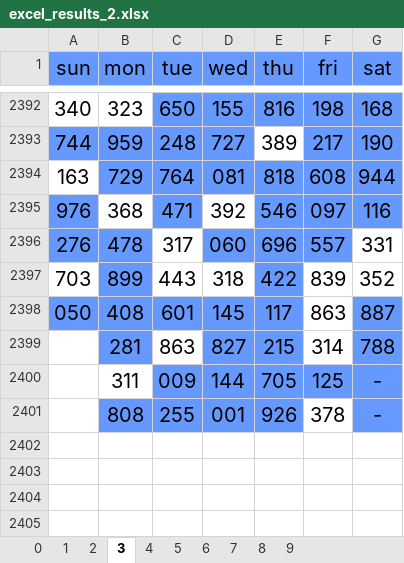
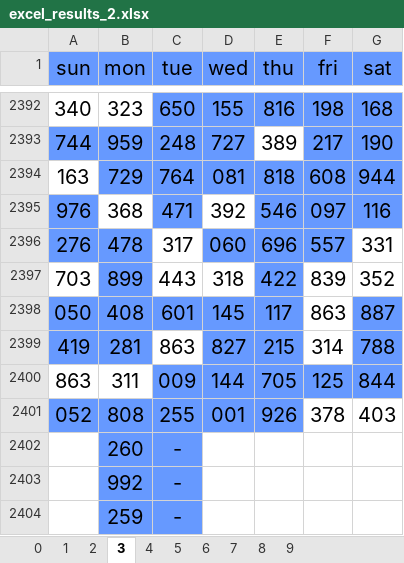
Before and after one commit to jsuci/gidapp, an Excel workbook: swertres/excel_results_2.xlsx, sheet 3, drawn as a sheet; only a part is shown, gaps mark what is left out; values as stored, in another font and other column widths than the file's, no borders; the diff names each change by its address in the sheet, - before the commit and + after, or states it on an @@ line.

```diff
--- a/swertres/excel_results_2.xlsx (sheet 3)
+++ b/swertres/excel_results_2.xlsx (sheet 3)
-A2399 (sun): (empty)
+A2399 (sun): 419
-A2399 fill: none
+A2399 fill: #6699FF
-A2400 (sun): (empty)
+A2400 (sun): 863
-G2400 (sat): -
+G2400 (sat): 844
-A2401 (sun): (empty)
+A2401 (sun): 052
-A2401 fill: none
+A2401 fill: #6699FF
-G2401 (sat): -
+G2401 (sat): 403
-G2401 fill: #6699FF
+G2401 fill: none
+row 2402:  | 260 | -
+row 2403:  | 992 | -
+row 2404:  | 259 | -
```
Also changed, not shown: sheet 8, sheet 4, sheet 0, sheet 6, sheet 7, sheet 1, 3 more sheets, swertres/digit_position.xlsx, swertres/excel_results.xlsx, 16 other files.
